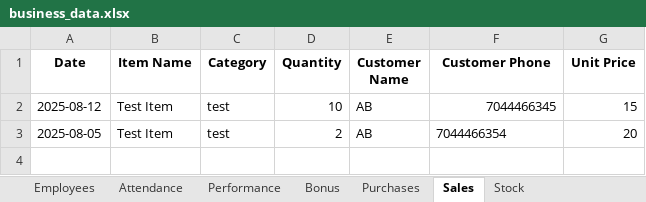
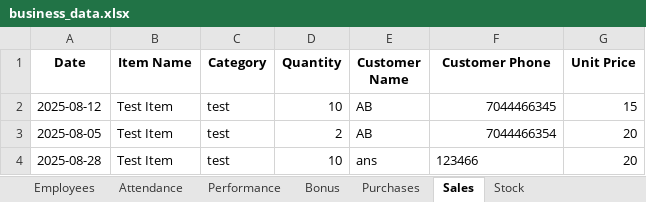
Before and after one commit to AnkitB018/Business-Dashboard, an Excel workbook: business_data.xlsx, sheet Sales, drawn as a sheet; values as stored, in another font and other column widths than the file's, no borders; the diff names each change by its address in the sheet, - before the commit and + after, or states it on an @@ line.

```diff
--- a/business_data.xlsx (sheet Sales)
+++ b/business_data.xlsx (sheet Sales)
-F3 alignment: left
+F3 alignment: right
+row 4: 2025-08-28 | Test Item | test | 10 | ans | 123466 | 20
```
Also changed, not shown: sheet Stock, sheet Purchases, sheet Attendance, 18 other files.
